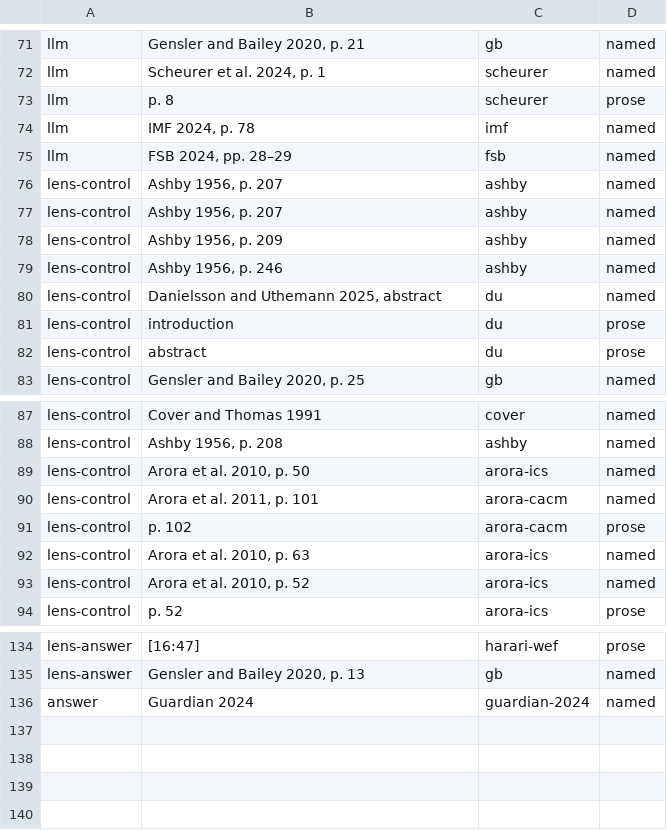
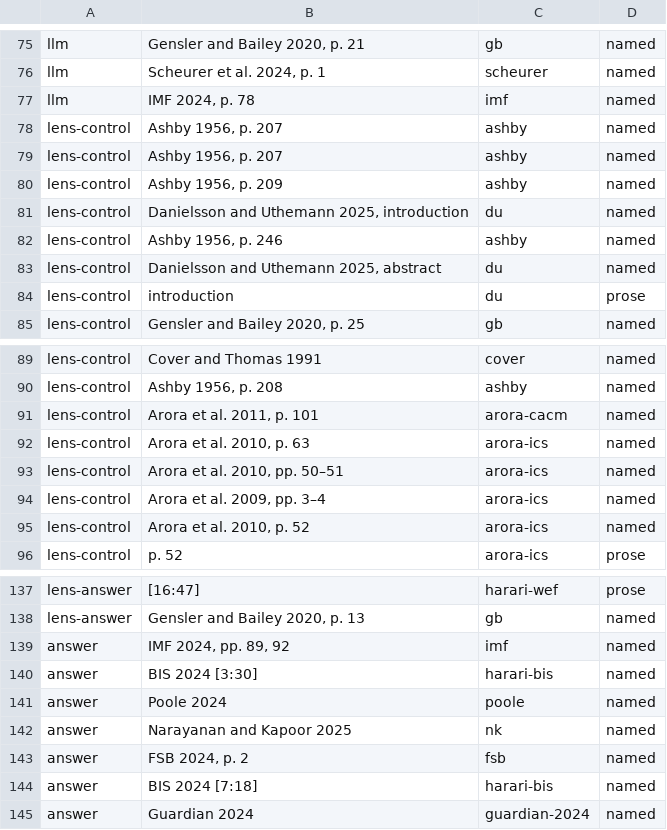
Before and after one commit to CSS-Laboratory/AI4Read, a TSV file: posts/2026-10-ai-finance/review/cite-map.tsv, drawn as a sheet; only a part is shown, gaps mark what is left out; removed rows and columns are numbered as before the commit, all else as after; the diff covers the shown part only; the diff names each change by its address in the sheet, - before the commit and + after, or states it on an @@ line.

```diff
--- a/posts/2026-10-ai-finance/review/cite-map.tsv
+++ b/posts/2026-10-ai-finance/review/cite-map.tsv
-row 73: llm | p. 8 | scheurer | prose
-row 75: llm | FSB 2024, pp. 28–29 | fsb | named
+row 81: lens-control | Danielsson and Uthemann 2025, introduction | du | named
-row 82: lens-control | abstract | du | prose
-row 89: lens-control | Arora et al. 2010, p. 50 | arora-ics | named
-row 91: lens-control | p. 102 | arora-cacm | prose
+row 93: lens-control | Arora et al. 2010, pp. 50–51 | arora-ics | named
+row 94: lens-control | Arora et al. 2009, pp. 3–4 | arora-ics | named
+row 139: answer | IMF 2024, pp. 89, 92 | imf | named
+row 140: answer | BIS 2024 [3:30] | harari-bis | named
+row 141: answer | Poole 2024 | poole | named
+row 142: answer | Narayanan and Kapoor 2025 | nk | named
+row 143: answer | FSB 2024, p. 2 | fsb | named
+row 144: answer | BIS 2024 [7:18] | harari-bis | named
```
Also changed, not shown: 6 added rows, 1 removed row and 2 edited cells elsewhere in this file, 15 other files.
